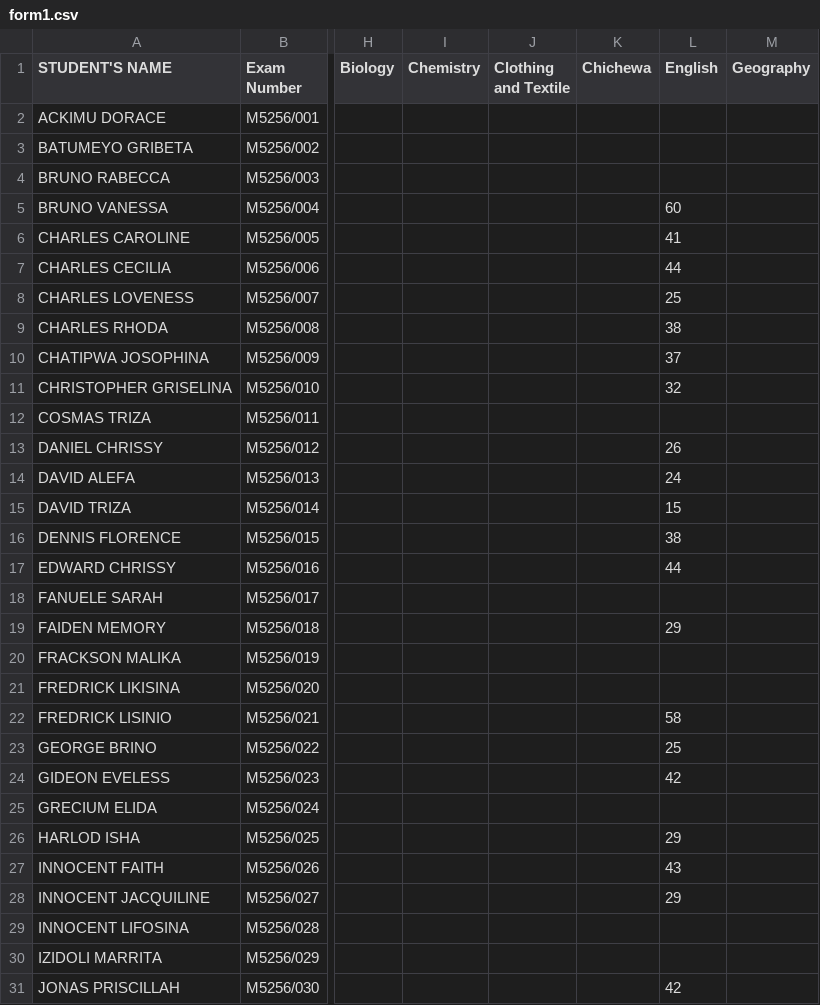
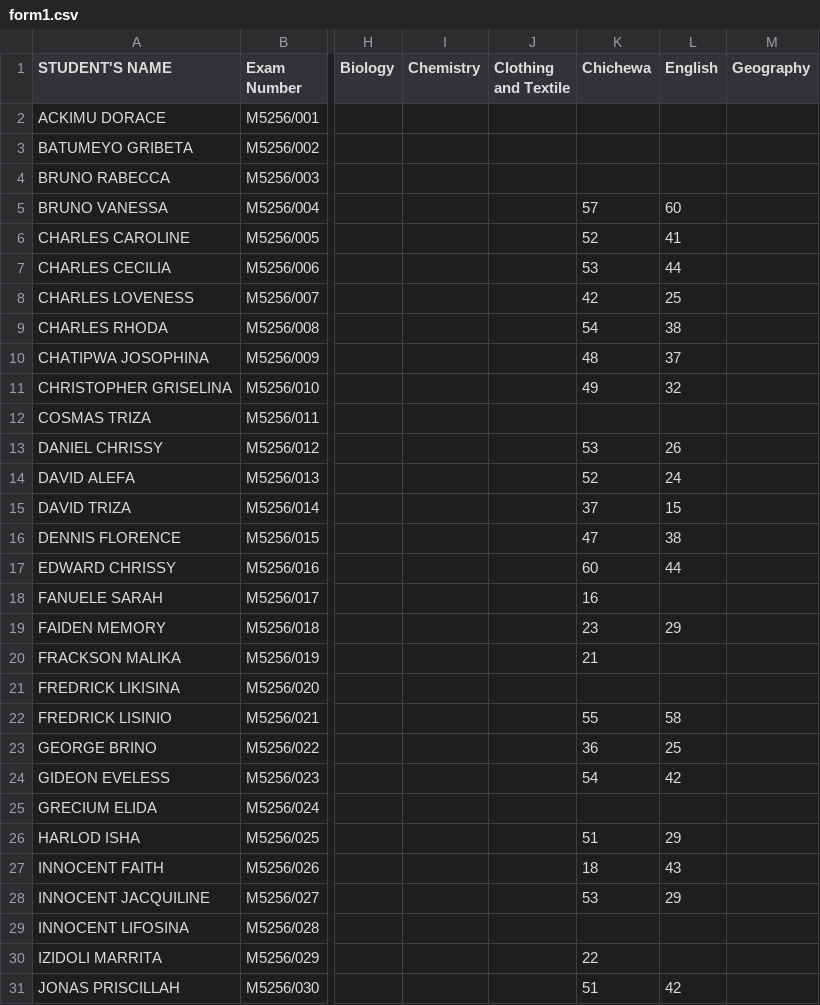
Before and after one commit to enitac/c1, a CSV file: form1.csv, drawn as a sheet; only a part is shown, gaps mark what is left out; the diff covers the shown part only; the diff names each change by its address in the sheet, - before the commit and + after, or states it on an @@ line.

Commit message:
Update: form1 - Chichewa (5/6/2026, 7:03:18 AM)

```diff
--- a/form1.csv
+++ b/form1.csv
-K5 (Chichewa): (empty)
+K5 (Chichewa): 57
-K6 (Chichewa): (empty)
+K6 (Chichewa): 52
-K7 (Chichewa): (empty)
+K7 (Chichewa): 53
-K8 (Chichewa): (empty)
+K8 (Chichewa): 42
-K9 (Chichewa): (empty)
+K9 (Chichewa): 54
-K10 (Chichewa): (empty)
+K10 (Chichewa): 48
-K11 (Chichewa): (empty)
+K11 (Chichewa): 49
-K13 (Chichewa): (empty)
+K13 (Chichewa): 53
-K14 (Chichewa): (empty)
+K14 (Chichewa): 52
-K15 (Chichewa): (empty)
+K15 (Chichewa): 37
-K16 (Chichewa): (empty)
+K16 (Chichewa): 47
-K17 (Chichewa): (empty)
+K17 (Chichewa): 60
-K18 (Chichewa): (empty)
+K18 (Chichewa): 16
-K19 (Chichewa): (empty)
+K19 (Chichewa): 23
-K20 (Chichewa): (empty)
+K20 (Chichewa): 21
-K22 (Chichewa): (empty)
+K22 (Chichewa): 55
-K23 (Chichewa): (empty)
+K23 (Chichewa): 36
-K24 (Chichewa): (empty)
+K24 (Chichewa): 54
-K26 (Chichewa): (empty)
+K26 (Chichewa): 51
-K27 (Chichewa): (empty)
+K27 (Chichewa): 18
-K28 (Chichewa): (empty)
+K28 (Chichewa): 53
-K30 (Chichewa): (empty)
+K30 (Chichewa): 22
-K31 (Chichewa): (empty)
+K31 (Chichewa): 51
```
Also changed, not shown: 30 edited cells elsewhere in this file.
